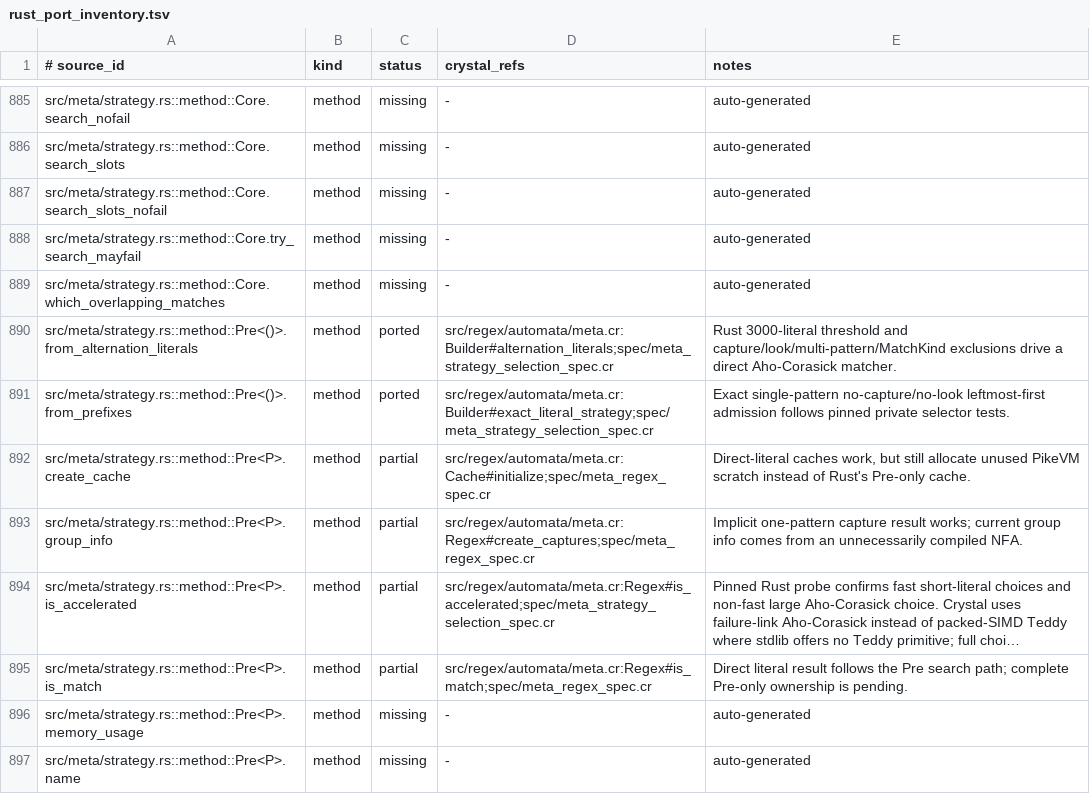
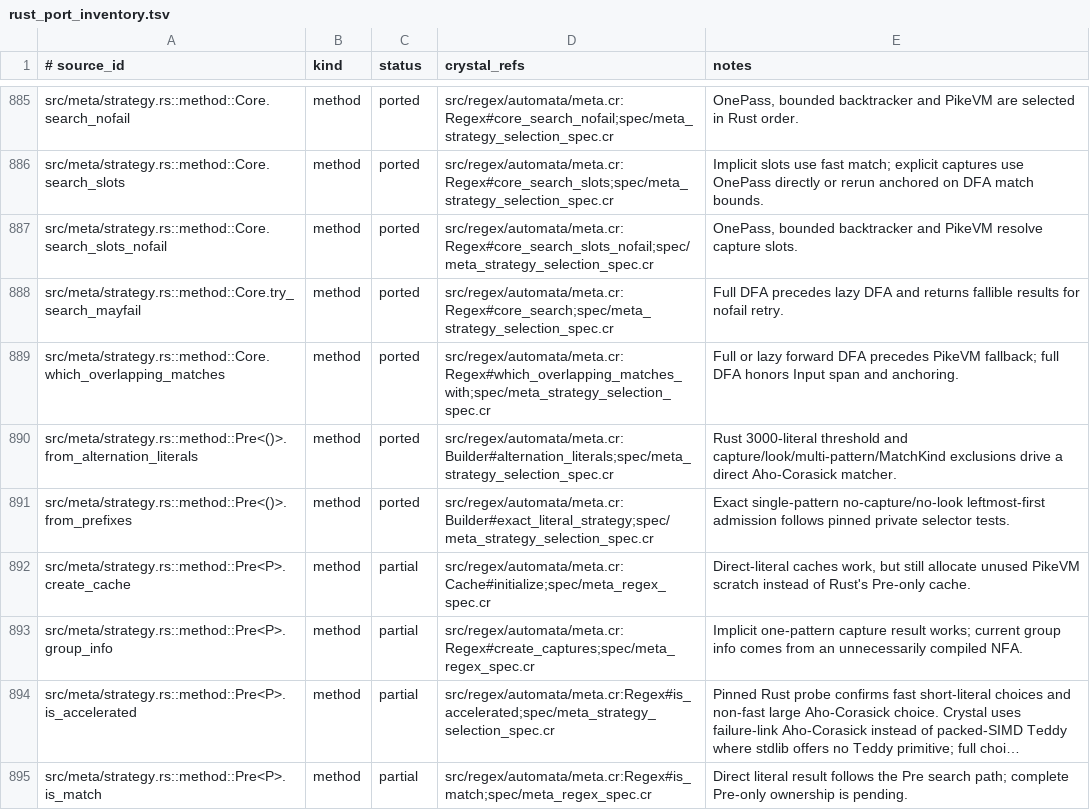
Before and after one commit to dsisnero/regex-automata, a TSV file: plans/inventory/rust_port_inventory.tsv, drawn as a sheet; only a part is shown, gaps mark what is left out; the shorter side is filled out with more unchanged rows; long unchanged cells end in …; the diff covers the shown part only; the diff names each change by its address in the sheet, - before the commit and + after, or states it on an @@ line.

Commit message:
port: Meta Core engine dispatch
- Admit full and lazy DFAs with Rust wrapper limits and fallible retry

- Select OnePass, bounded backtracker, or PikeVM for nofail searches and captures

- Match dense DFA live memory and custom line-terminator semantics

- Add red-green Core parity specs and update feature ledger

```diff
--- a/plans/inventory/rust_port_inventory.tsv
+++ b/plans/inventory/rust_port_inventory.tsv
-C885:C889 (status): missing
+C885:C889 (status): ported
-D885 (crystal_refs): -
+D885 (crystal_refs): src/regex/automata/meta.cr:Regex#core_search_nofail;spec/meta_strategy_selection_spec.cr
-E885 (notes): auto-generated
+E885 (notes): OnePass, bounded backtracker and PikeVM are selected in Rust order.
-D886 (crystal_refs): -
+D886 (crystal_refs): src/regex/automata/meta.cr:Regex#core_search_slots;spec/meta_strategy_selection_spec.cr
-E886 (notes): auto-generated
+E886 (notes): Implicit slots use fast match; explicit captures use OnePass directly or rerun anchored on DFA match bounds.
-D887 (crystal_refs): -
+D887 (crystal_refs): src/regex/automata/meta.cr:Regex#core_search_slots_nofail;spec/meta_strategy_selection_spec.cr
-E887 (notes): auto-generated
+E887 (notes): OnePass, bounded backtracker and PikeVM resolve capture slots.
-D888 (crystal_refs): -
+D888 (crystal_refs): src/regex/automata/meta.cr:Regex#core_search;spec/meta_strategy_selection_spec.cr
-E888 (notes): auto-generated
+E888 (notes): Full DFA precedes lazy DFA and returns fallible results for nofail retry.
-D889 (crystal_refs): -
+D889 (crystal_refs): src/regex/automata/meta.cr:Regex#which_overlapping_matches_with;spec/meta_strategy_selection_spec.cr
-E889 (notes): auto-generated
+E889 (notes): Full or lazy forward DFA precedes PikeVM fallback; full DFA honors Input span and anchoring.
```
Also changed, not shown: 39 edited cells elsewhere in this file, 6 other files.
